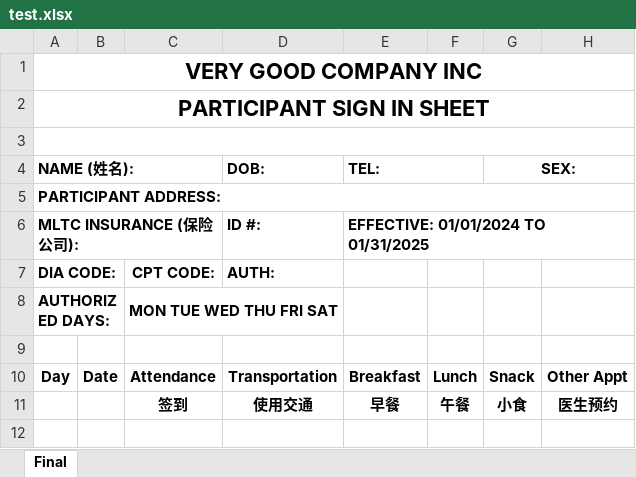
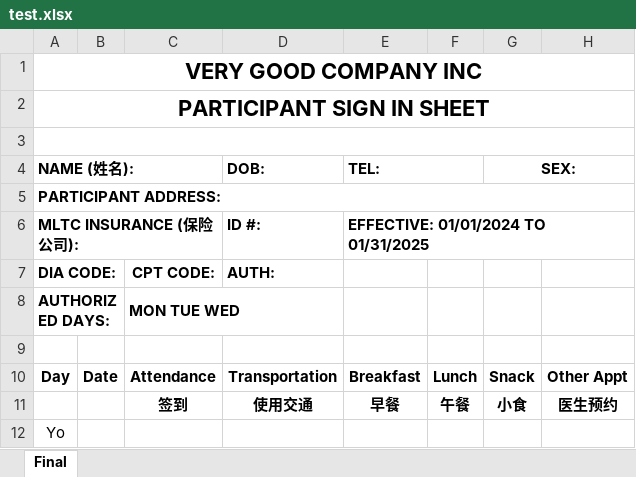
Before and after one commit to johnnyj2608/TimeSheet, an Excel workbook: test.xlsx, sheet Final, drawn as a sheet; values as stored, in another font and other column widths than the file's, no borders; conditional formats not drawn; the diff names each change by its address in the sheet, - before the commit and + after, or states it on an @@ line.

Commit message:
Excel logic (v1 in prog)

```diff
--- a/test.xlsx (sheet Final)
+++ b/test.xlsx (sheet Final)
-C8: MON TUE WED THU FRI SAT
+C8: MON TUE WED
+row 12: Yo
```
Also changed, not shown: 2 other files.
